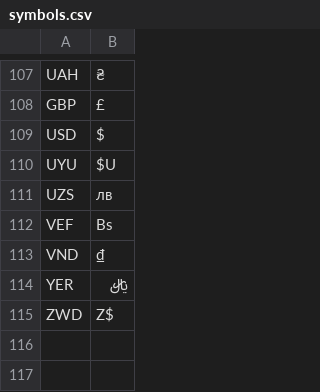
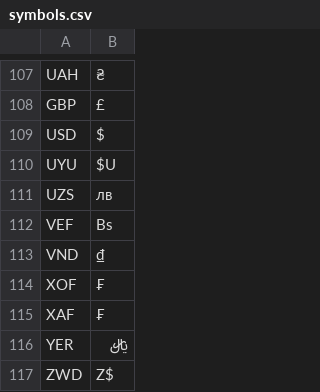
Before and after one commit to packaged/rwd, a CSV file: src/Currency/Currencies/build/symbols.csv, drawn as a sheet; only a part is shown, gaps mark what is left out.

Commit message:
Update currency codes and add missing currency classes (#38)
* Update currency codes and add missing currency classes

* Fix typos

```diff
--- a/src/Currency/Currencies/build/symbols.csv
+++ b/src/Currency/Currencies/build/symbols.csv
@@ -113,2 +113,4 @@ VEF,Bs,
 VND,₫,
+XOF,₣,
+XAF,₣,
 YER,﷼,
```
Also changed, not shown: 6 other files.
